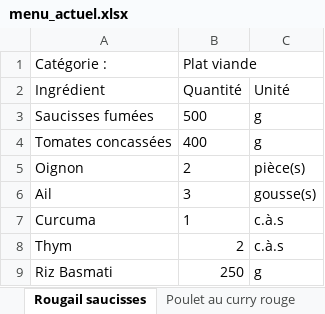
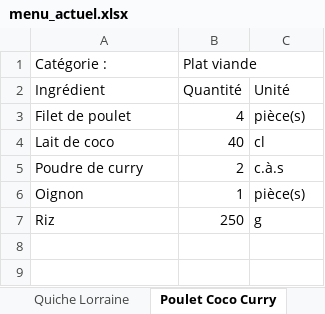
Before and after one commit to LinoVation1312/valise-aux-epices, an Excel workbook: menu_actuel.xlsx, sheet Poulet Coco Curry, drawn as a sheet; values as stored, in another font and other column widths than the file's, no borders; removed rows and columns are numbered as before the commit, all else as after; the diff names each change by its address in the sheet, - before the commit and + after, or states it on an @@ line.

```diff
--- a/menu_actuel.xlsx (sheet Poulet Coco Curry)
+++ b/menu_actuel.xlsx (sheet Poulet Coco Curry)
-sheet tab: Rougail saucisses
+sheet tab: Poulet Coco Curry
-sheet tab: Poulet au curry rouge
-row 3: Saucisses fumées | 500 | g
-row 4: Tomates concassées | 400 | g
+row 3: Filet de poulet | 4 | pièce(s)
+row 4: Lait de coco | 40 | cl
+row 5: Poudre de curry | 2 | c.à.s
-B6 (Plat viande): 2
+B6 (Plat viande): 1
-row 6: Ail | 3 | gousse(s)
-row 7: Curcuma | 1 | c.à.s
-row 8: Thym | 2 | c.à.s
-A7 (Catégorie :): Riz Basmati
+A7 (Catégorie :): Riz
```
Also changed, not shown: sheet Blanquette de Veau, sheet Pancakes épinards saumon, sheet Tortilla quiche au jambon, sheet Tajine Poulet Citron, sheet Mousse au Chocolat, sheet Quiche Lorraine, 19 more sheets, other sheet tabs.
